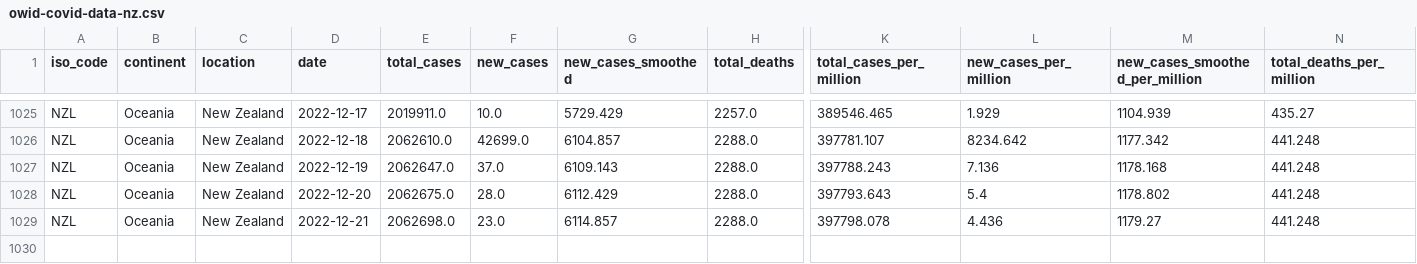
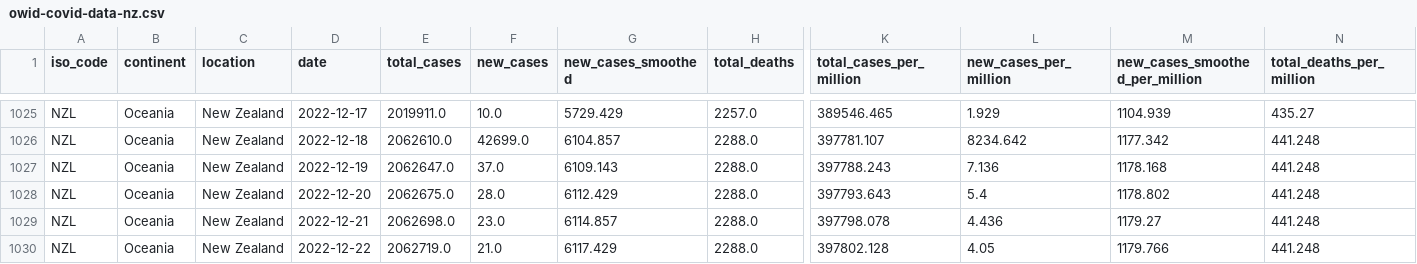
Before and after one commit to Staz/nz-covid19-data, a CSV file: data/owid/owid-covid-data-nz.csv, drawn as a sheet; only a part is shown, gaps mark what is left out; rows hold the shown columns only; the diff names each change by its address in the sheet, - before the commit and + after, or states it on an @@ line.

Commit message:
Flat: latest data (2022-12-24T00:36:06.741Z) {   "date": "2022-12-24T00:36:06.741Z",   "files": [     {       "name": "data/owid/owid-covid-data-nz.csv",       "deltaBytes": 225,       "source": "https://covid.ourworldindata.org/data/owid-covid-data.csv"     }   ] }

```diff
--- a/data/owid/owid-covid-data-nz.csv
+++ b/data/owid/owid-covid-data-nz.csv
+row 1030: NZL | Oceania | New Zealand | 2022-12-22 | 2062719.0 | 21.0 | 6117.429 | 2288.0 | 397802.128 | 4.05 | 1179.766 | 441.248
```
